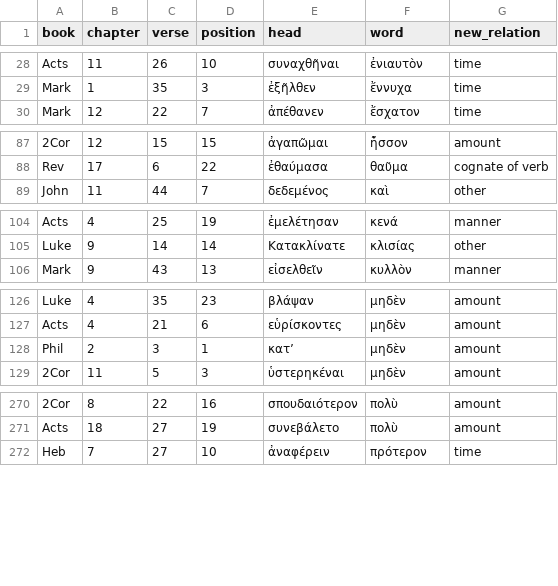
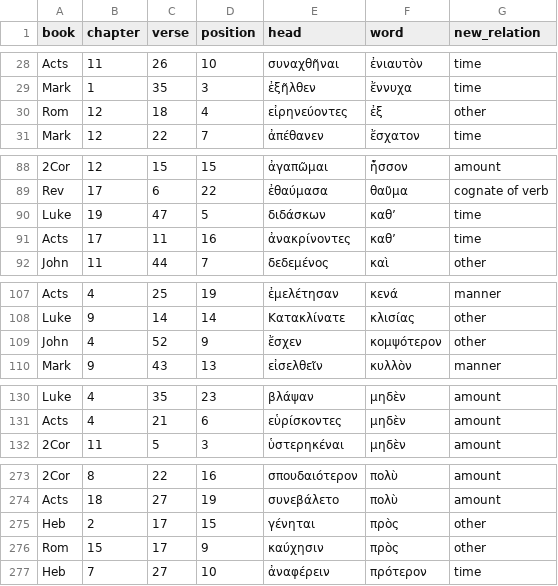
Before and after one commit to kaplanas/greek-new-testament, a CSV file: process_third_party_files/sblgnt/accusative_edits.csv, drawn as a sheet; only a part is shown, gaps mark what is left out; removed rows and columns are numbered as before the commit, all else as after; the diff covers the shown part only; the diff names each change by its address in the sheet, - before the commit and + after, or states it on an @@ line.

```diff
--- a/process_third_party_files/sblgnt/accusative_edits.csv
+++ b/process_third_party_files/sblgnt/accusative_edits.csv
+row 30: Rom | 12 | 18 | 4 | εἰρηνεύοντες | ἐξ | other
+row 90: Luke | 19 | 47 | 5 | διδάσκων | καθ’ | time
+row 91: Acts | 17 | 11 | 16 | ἀνακρίνοντες | καθ’ | time
+row 109: John | 4 | 52 | 9 | ἔσχεν | κομψότερον | other
-row 128: Phil | 2 | 3 | 1 | κατ’ | μηδὲν | amount
+row 275: Heb | 2 | 17 | 15 | γένηται | πρὸς | other
+row 276: Rom | 15 | 17 | 9 | καύχησιν | πρὸς | other
```
Also changed, not shown: 1 added row elsewhere in this file, process_third_party_files/sblgnt/cuts.csv, process_third_party_files/sblgnt/dative_edits.csv, 6 other files.
